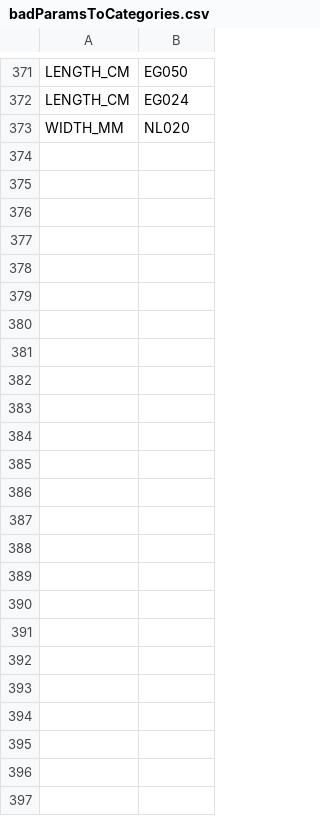
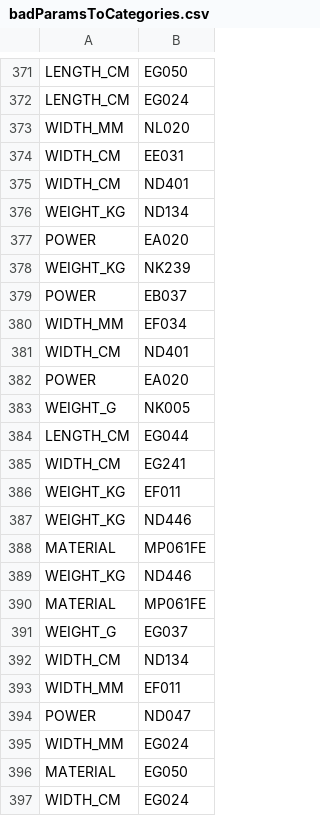
Before and after one commit to nexylion/MeryAPI, a CSV file: badParamsToCategories.csv, drawn as a sheet; only a part is shown, gaps mark what is left out.

Commit message:
badparam update

```diff
--- a/badParamsToCategories.csv
+++ b/badParamsToCategories.csv
@@ -373 +373,25 @@ LENGTH_CM,EG024
 WIDTH_MM,NL020
+WIDTH_CM,EE031
+WIDTH_CM,ND401
+WEIGHT_KG,ND134
+POWER,EA020
+WEIGHT_KG,NK239
+POWER,EB037
+WIDTH_MM,EF034
+WIDTH_CM,ND401
+POWER,EA020
+WEIGHT_G,NK005
+LENGTH_CM,EG044
+WIDTH_CM,EG241
+WEIGHT_KG,EF011
+WEIGHT_KG,ND446
+MATERIAL,MP061FE
+WEIGHT_KG,ND446
+MATERIAL,MP061FE
+WEIGHT_G,EG037
+WIDTH_CM,ND134
+WIDTH_MM,EF011
+POWER,ND047
+WIDTH_MM,EG024
+MATERIAL,EG050
+WIDTH_CM,EG024
```
